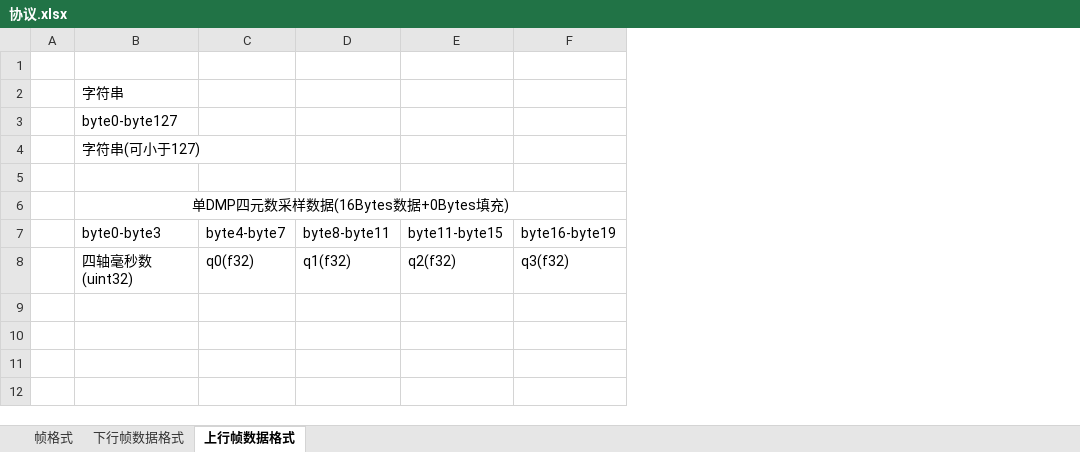
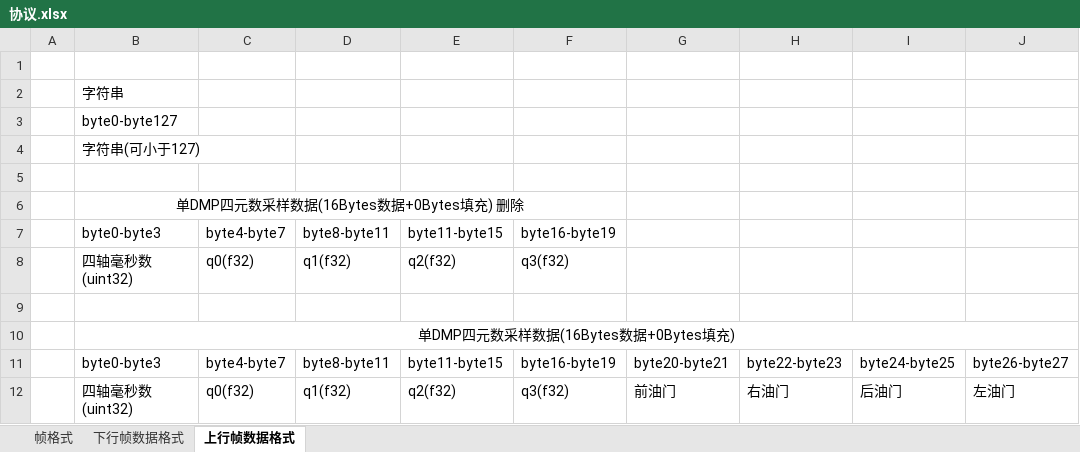
Before and after one commit to wwkkww1983/flyer, an Excel workbook: doc/协议.xlsx, sheet 上行帧数据格式, drawn as a sheet; values as stored, in another font and other column widths than the file's, no borders; the diff names each change by its address in the sheet, - before the commit and + after, or states it on an @@ line.

```diff
--- a/doc/协议.xlsx (sheet 上行帧数据格式)
+++ b/doc/协议.xlsx (sheet 上行帧数据格式)
+column G, rows 11-12: byte20-byte21 | 前油门
+column H, rows 11-12: byte22-byte23 | 右油门
+column I, rows 11-12: byte24-byte25 | 后油门
+column J, rows 11-12: byte26-byte27 | 左油门
+row 6:  | 单DMP四元数采样数据(16Bytes数据+0Bytes填充) 删除
+row 7:  | byte0-byte3 | byte4-byte7 | byte8-byte11 | byte11-byte15 | byte16-byte19
+row 8:  | 四轴毫秒数(uint32) | q0(f32) | q1(f32) | q2(f32) | q3(f32)
+row 9: (empty)
```
Also changed, not shown: sheet 帧格式, 3 other files.
